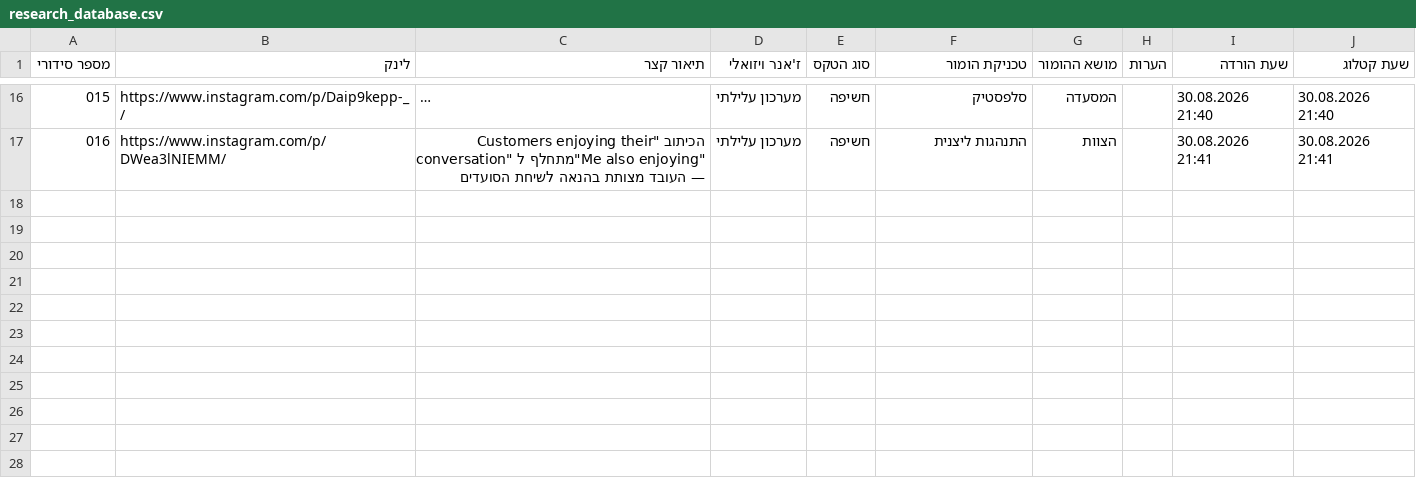
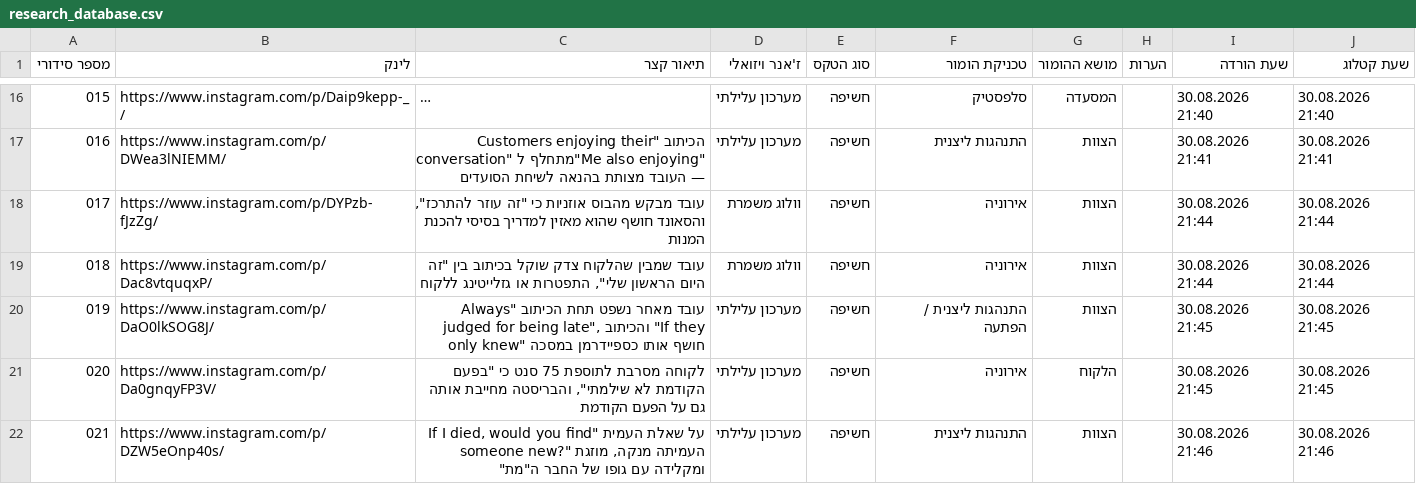
Before and after one commit to barakliver/danipro, a CSV file: research_database.csv, drawn as a sheet; only a part is shown, gaps mark what is left out; long unchanged cells end in ….

```diff
--- a/research_database.csv
+++ b/research_database.csv
@@ -17 +17,6 @@
 016,https://www.instagram.com/p/DWea3lNIEMM/,"הכיתוב ""Customers enjoying their conversation"" מתחלף ל""Me also enjoying"" — העובד מצותת בהנאה לשיחת הסועדים",מערכון עלילתי,חשיפה,התנהגות ליצנית,הצוות,,30.08.2026 21:41,30.08.2026 21:41
+017,https://www.instagram.com/p/DYPzb-fJzZg/,"עובד מבקש מהבוס אוזניות כי ""זה עוזר להתרכז"", והסאונד חושף שהוא מאזין למדריך בסיסי להכנת המנות",וולוג משמרת,חשיפה,אירוניה,הצוות,,30.08.2026 21:44,30.08.2026 21:44
+018,https://www.instagram.com/p/Dac8vtquqxP/,"עובד שמבין שהלקוח צדק שוקל בכיתוב בין ""זה היום הראשון שלי"", התפטרות או גזלייטינג ללקוח",וולוג משמרת,חשיפה,אירוניה,הצוות,,30.08.2026 21:44,30.08.2026 21:44
+019,https://www.instagram.com/p/DaO0lkSOG8J/,"עובד מאחר נשפט תחת הכיתוב ""Always judged for being late"", והכיתוב ""If they only knew"" חושף אותו כספיידרמן במסכה",מערכון עלילתי,חשיפה,התנהגות ליצנית / הפתעה,הצוות,,30.08.2026 21:45,30.08.2026 21:45
+020,https://www.instagram.com/p/Da0gnqyFP3V/,"לקוחה מסרבת לתוספת 75 סנט כי ""בפעם הקודמת לא שילמתי"", והבריסטה מחייבת אותה גם על הפעם הקודמת",מערכון עלילתי,חשיפה,אירוניה,הלקוח,,30.08.2026 21:45,30.08.2026 21:45
+021,https://www.instagram.com/p/DZW5eOnp40s/,"על שאלת העמית ""If I died, would you find someone new?"" העמיתה מנקה, מוזגת ומקלידה עם גופו של החבר ה""מת""",מערכון עלילתי,חשיפה,התנהגות ליצנית,הצוות,,30.08.2026 21:46,30.08.2026 21:46
```
Also changed, not shown: 1 other file.
